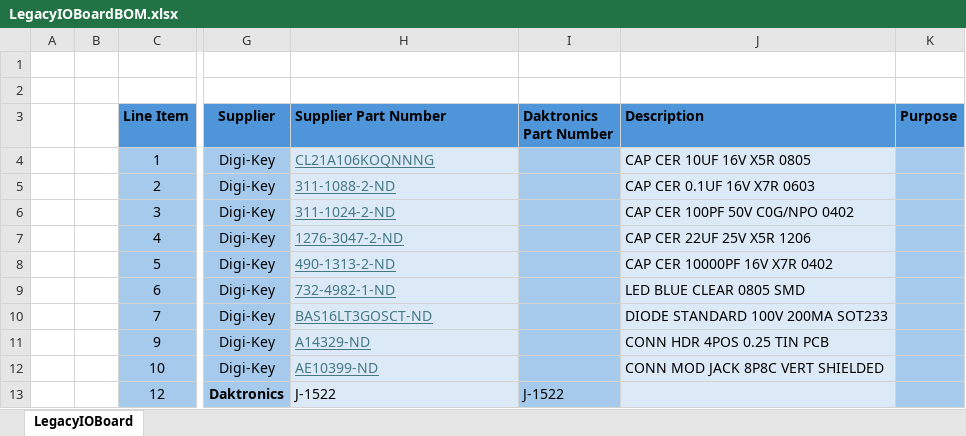
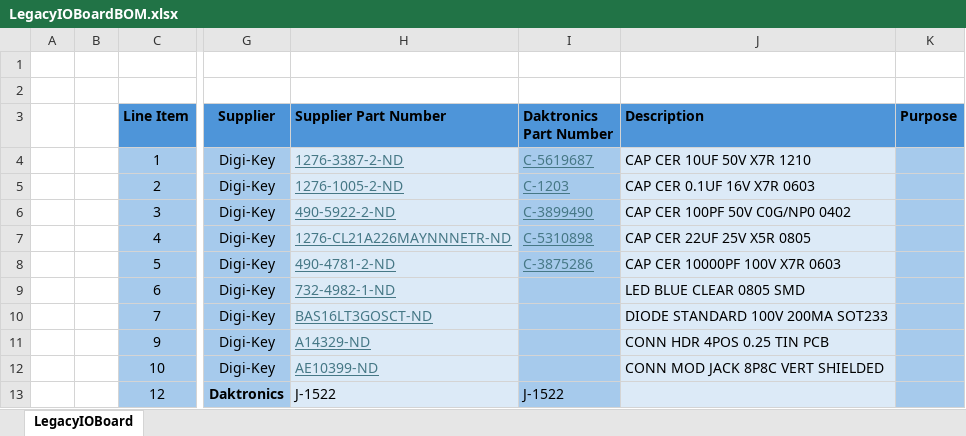
Before and after one commit to daktronics/New-Hydra-Legacy-IO-Board, an Excel workbook: LegacyIOBoardBOM.xlsx, sheet LegacyIOBoard, drawn as a sheet; only a part is shown, gaps mark what is left out; values as stored, in another font and other column widths than the file's, no borders; the diff names each change by its address in the sheet, - before the commit and + after, or states it on an @@ line.

Commit message:
Ref #6 Added more Dak part numbers.

```diff
--- a/LegacyIOBoardBOM.xlsx (sheet LegacyIOBoard)
+++ b/LegacyIOBoardBOM.xlsx (sheet LegacyIOBoard)
-H4 (Supplier Part Number): CL21A106KOQNNNG
+H4 (Supplier Part Number): 1276-3387-2-ND
-I4 (Daktronics Part Number): (empty)
+I4 (Daktronics Part Number): C-5619687
-J4 (Description): CAP CER 10UF 16V X5R 0805
+J4 (Description): CAP CER 10UF 50V X7R 1210
-H5 (Supplier Part Number): 311-1088-2-ND
+H5 (Supplier Part Number): 1276-1005-2-ND
-I5 (Daktronics Part Number): (empty)
+I5 (Daktronics Part Number): C-1203
-H6 (Supplier Part Number): 311-1024-2-ND
+H6 (Supplier Part Number): 490-5922-2-ND
-I6 (Daktronics Part Number): (empty)
+I6 (Daktronics Part Number): C-3899490
-J6 (Description): CAP CER 100PF 50V C0G/NPO 0402
+J6 (Description): CAP CER 100PF 50V C0G/NP0 0402
-H7 (Supplier Part Number): 1276-3047-2-ND
+H7 (Supplier Part Number): 1276-CL21A226MAYNNNETR-ND
-I7 (Daktronics Part Number): (empty)
+I7 (Daktronics Part Number): C-5310898
-J7 (Description): CAP CER 22UF 25V X5R 1206
+J7 (Description): CAP CER 22UF 25V X5R 0805
-H8 (Supplier Part Number): 490-1313-2-ND
+H8 (Supplier Part Number): 490-4781-2-ND
-I8 (Daktronics Part Number): (empty)
+I8 (Daktronics Part Number): C-3875286
-J8 (Description): CAP CER 10000PF 16V X7R 0402
+J8 (Description): CAP CER 10000PF 100V X7R 0603
```
